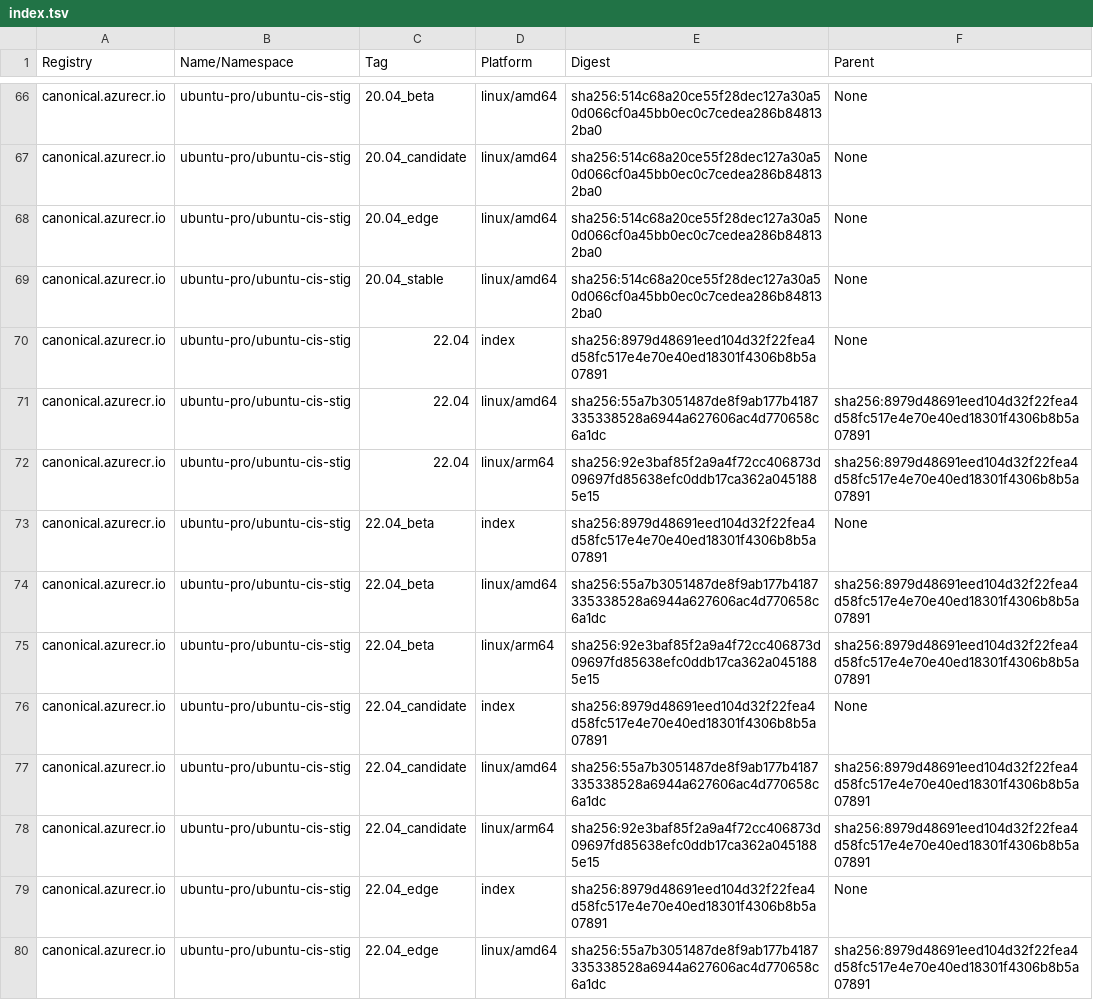
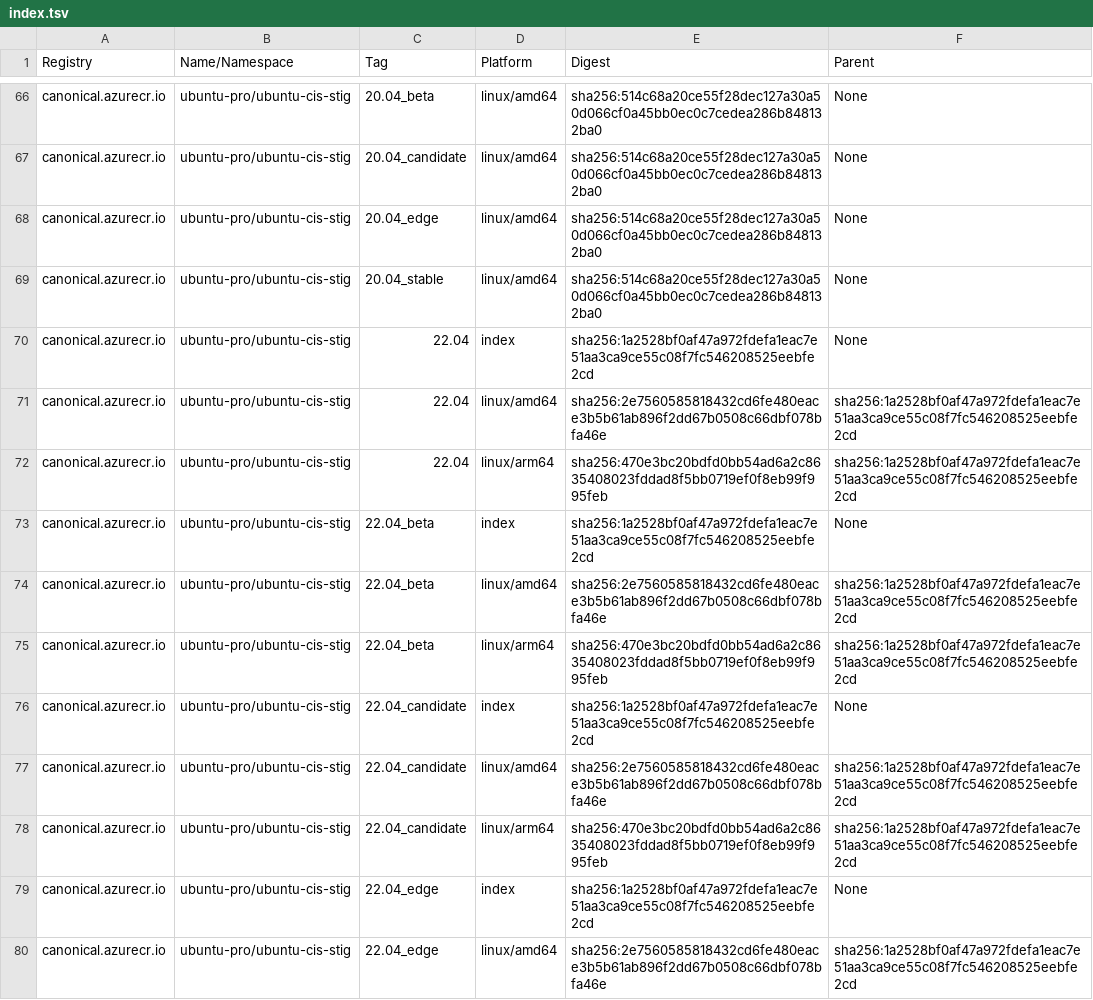
Before and after one commit to canonical/ironbank-catalog, a TSV file: canonical.azurecr.io/index.tsv, drawn as a sheet; only a part is shown, gaps mark what is left out; the diff covers the shown part only.

```diff
--- a/canonical.azurecr.io/index.tsv
+++ b/canonical.azurecr.io/index.tsv
@@ -69,12 +69,12 @@ canonical.azurecr.io	ubuntu-pro/ubuntu-cis-stig	20.04_edge	linux/amd64	sha256:51
 canonical.azurecr.io	ubuntu-pro/ubuntu-cis-stig	20.04_stable	linux/amd64	sha256:514c68a20ce55f28dec127a30a50d066cf0a45bb0ec0c7cedea286b848132ba0	None
-canonical.azurecr.io	ubuntu-pro/ubuntu-cis-stig	22.04	index	sha256:8979d48691eed104d32f22fea4d58fc517e4e70e40ed18301f4306b8b5a07891	None
-canonical.azurecr.io	ubuntu-pro/ubuntu-cis-stig	22.04	linux/amd64	sha256:55a7b3051487de8f9ab177b4187335338528a6944a627606ac4d770658c6a1dc	sha256:8979d48691eed104d32f22fea4d58fc517e4e70e40ed18301f4306b8b5a07891
-canonical.azurecr.io	ubuntu-pro/ubuntu-cis-stig	22.04	linux/arm64	sha256:92e3baf85f2a9a4f72cc406873d09697fd85638efc0ddb17ca362a0451885e15	sha256:8979d48691eed104d32f22fea4d58fc517e4e70e40ed18301f4306b8b5a07891
-canonical.azurecr.io	ubuntu-pro/ubuntu-cis-stig	22.04_beta	index	sha256:8979d48691eed104d32f22fea4d58fc517e4e70e40ed18301f4306b8b5a07891	None
-canonical.azurecr.io	ubuntu-pro/ubuntu-cis-stig	22.04_beta	linux/amd64	sha256:55a7b3051487de8f9ab177b4187335338528a6944a627606ac4d770658c6a1dc	sha256:8979d48691eed104d32f22fea4d58fc517e4e70e40ed18301f4306b8b5a07891
-canonical.azurecr.io	ubuntu-pro/ubuntu-cis-stig	22.04_beta	linux/arm64	sha256:92e3baf85f2a9a4f72cc406873d09697fd85638efc0ddb17ca362a0451885e15	sha256:8979d48691eed104d32f22fea4d58fc517e4e70e40ed18301f4306b8b5a07891
-canonical.azurecr.io	ubuntu-pro/ubuntu-cis-stig	22.04_candidate	index	sha256:8979d48691eed104d32f22fea4d58fc517e4e70e40ed18301f4306b8b5a07891	None
-canonical.azurecr.io	ubuntu-pro/ubuntu-cis-stig	22.04_candidate	linux/amd64	sha256:55a7b3051487de8f9ab177b4187335338528a6944a627606ac4d770658c6a1dc	sha256:8979d48691eed104d32f22fea4d58fc517e4e70e40ed18301f4306b8b5a07891
-canonical.azurecr.io	ubuntu-pro/ubuntu-cis-stig	22.04_candidate	linux/arm64	sha256:92e3baf85f2a9a4f72cc406873d09697fd85638efc0ddb17ca362a0451885e15	sha256:8979d48691eed104d32f22fea4d58fc517e4e70e40ed18301f4306b8b5a07891
-canonical.azurecr.io	ubuntu-pro/ubuntu-cis-stig	22.04_edge	index	sha256:8979d48691eed104d32f22fea4d58fc517e4e70e40ed18301f4306b8b5a07891	None
-canonical.azurecr.io	ubuntu-pro/ubuntu-cis-stig	22.04_edge	linux/amd64	sha256:55a7b3051487de8f9ab177b4187335338528a6944a627606ac4d770658c6a1dc	sha256:8979d48691eed104d32f22fea4d58fc517e4e70e40ed18301f4306b8b5a07891
+canonical.azurecr.io	ubuntu-pro/ubuntu-cis-stig	22.04	index	sha256:1a2528bf0af47a972fdefa1eac7e51aa3ca9ce55c08f7fc546208525eebfe2cd	None
+canonical.azurecr.io	ubuntu-pro/ubuntu-cis-stig	22.04	linux/amd64	sha256:2e7560585818432cd6fe480eace3b5b61ab896f2dd67b0508c66dbf078bfa46e	sha256:1a2528bf0af47a972fdefa1eac7e51aa3ca9ce55c08f7fc546208525eebfe2cd
+canonical.azurecr.io	ubuntu-pro/ubuntu-cis-stig	22.04	linux/arm64	sha256:470e3bc20bdfd0bb54ad6a2c8635408023fddad8f5bb0719ef0f8eb99f995feb	sha256:1a2528bf0af47a972fdefa1eac7e51aa3ca9ce55c08f7fc546208525eebfe2cd
+canonical.azurecr.io	ubuntu-pro/ubuntu-cis-stig	22.04_beta	index	sha256:1a2528bf0af47a972fdefa1eac7e51aa3ca9ce55c08f7fc546208525eebfe2cd	None
+canonical.azurecr.io	ubuntu-pro/ubuntu-cis-stig	22.04_beta	linux/amd64	sha256:2e7560585818432cd6fe480eace3b5b61ab896f2dd67b0508c66dbf078bfa46e	sha256:1a2528bf0af47a972fdefa1eac7e51aa3ca9ce55c08f7fc546208525eebfe2cd
+canonical.azurecr.io	ubuntu-pro/ubuntu-cis-stig	22.04_beta	linux/arm64	sha256:470e3bc20bdfd0bb54ad6a2c8635408023fddad8f5bb0719ef0f8eb99f995feb	sha256:1a2528bf0af47a972fdefa1eac7e51aa3ca9ce55c08f7fc546208525eebfe2cd
+canonical.azurecr.io	ubuntu-pro/ubuntu-cis-stig	22.04_candidate	index	sha256:1a2528bf0af47a972fdefa1eac7e51aa3ca9ce55c08f7fc546208525eebfe2cd	None
+canonical.azurecr.io	ubuntu-pro/ubuntu-cis-stig	22.04_candidate	linux/amd64	sha256:2e7560585818432cd6fe480eace3b5b61ab896f2dd67b0508c66dbf078bfa46e	sha256:1a2528bf0af47a972fdefa1eac7e51aa3ca9ce55c08f7fc546208525eebfe2cd
+canonical.azurecr.io	ubuntu-pro/ubuntu-cis-stig	22.04_candidate	linux/arm64	sha256:470e3bc20bdfd0bb54ad6a2c8635408023fddad8f5bb0719ef0f8eb99f995feb	sha256:1a2528bf0af47a972fdefa1eac7e51aa3ca9ce55c08f7fc546208525eebfe2cd
+canonical.azurecr.io	ubuntu-pro/ubuntu-cis-stig	22.04_edge	index	sha256:1a2528bf0af47a972fdefa1eac7e51aa3ca9ce55c08f7fc546208525eebfe2cd	None
+canonical.azurecr.io	ubuntu-pro/ubuntu-cis-stig	22.04_edge	linux/amd64	sha256:2e7560585818432cd6fe480eace3b5b61ab896f2dd67b0508c66dbf078bfa46e	sha256:1a2528bf0af47a972fdefa1eac7e51aa3ca9ce55c08f7fc546208525eebfe2cd
```
Also changed, not shown: 106 edited cells elsewhere in this file.
